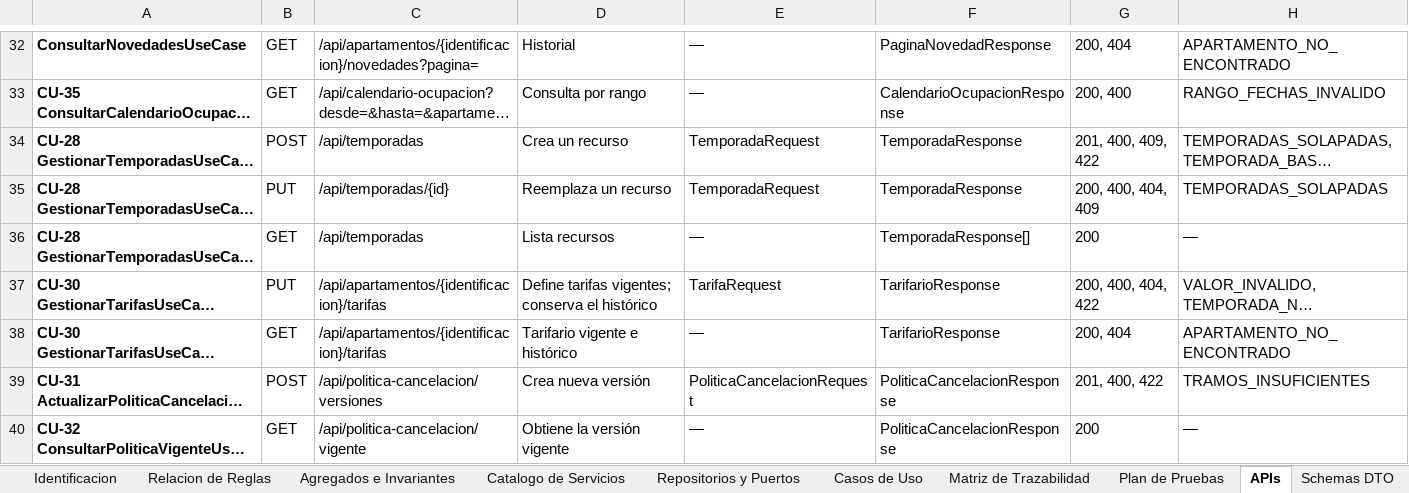
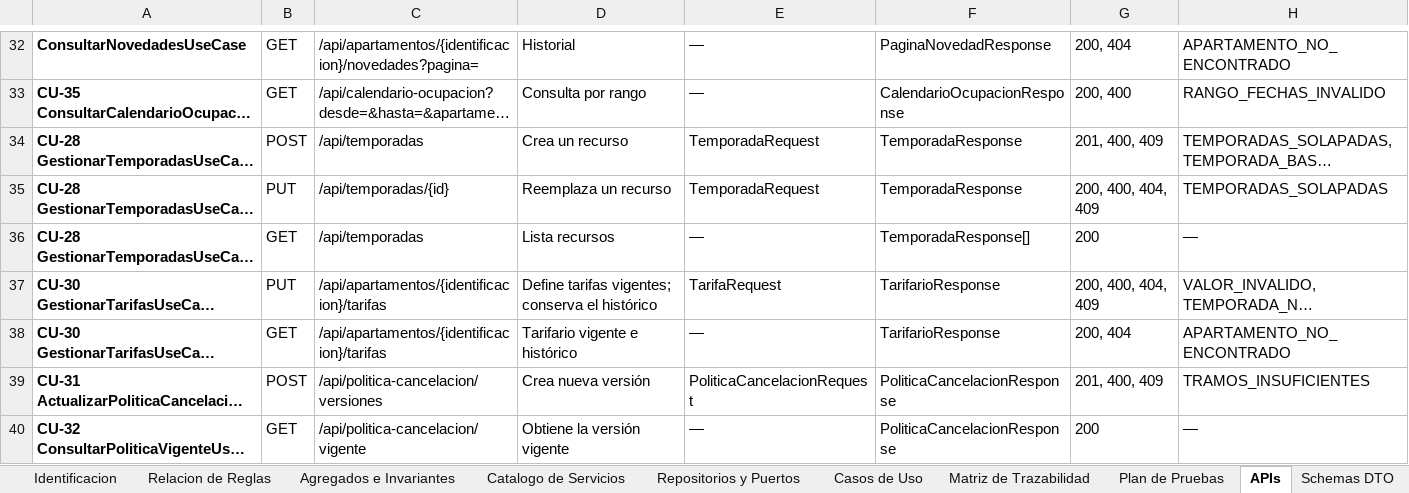
Before and after one commit to Mika-grd/Stayly-UQ, an Excel workbook: docs/modelo/Identificacion_Entidad-ObjetoValor_-_Nucleo_Comun_SGA.xlsx, sheet APIs, drawn as a sheet; only a part is shown, gaps mark what is left out; long unchanged cells end in …; values as stored, in another font and other column widths than the file's, no borders; the diff covers the shown part only; the diff names each change by its address in the sheet, - before the commit and + after, or states it on an @@ line.

```diff
--- a/docs/modelo/Identificacion_Entidad-ObjetoValor_-_Nucleo_Comun_SGA.xlsx (sheet APIs)
+++ b/docs/modelo/Identificacion_Entidad-ObjetoValor_-_Nucleo_Comun_SGA.xlsx (sheet APIs)
-G34: 201, 400, 409, 422
+G34: 201, 400, 409
-G37: 200, 400, 404, 422
+G37: 200, 400, 404, 409
-G39: 201, 400, 422
+G39: 201, 400, 409
```
Also changed, not shown: 2 added rows and 14 edited cells elsewhere in this sheet, sheet Casos de Uso, sheet Errores de Negocio, sheet Agregados e Invariantes, sheet Repositorios y Puertos, sheet Matriz de Trazabilidad, sheet Catalogo de Servicios, 39 other files.
